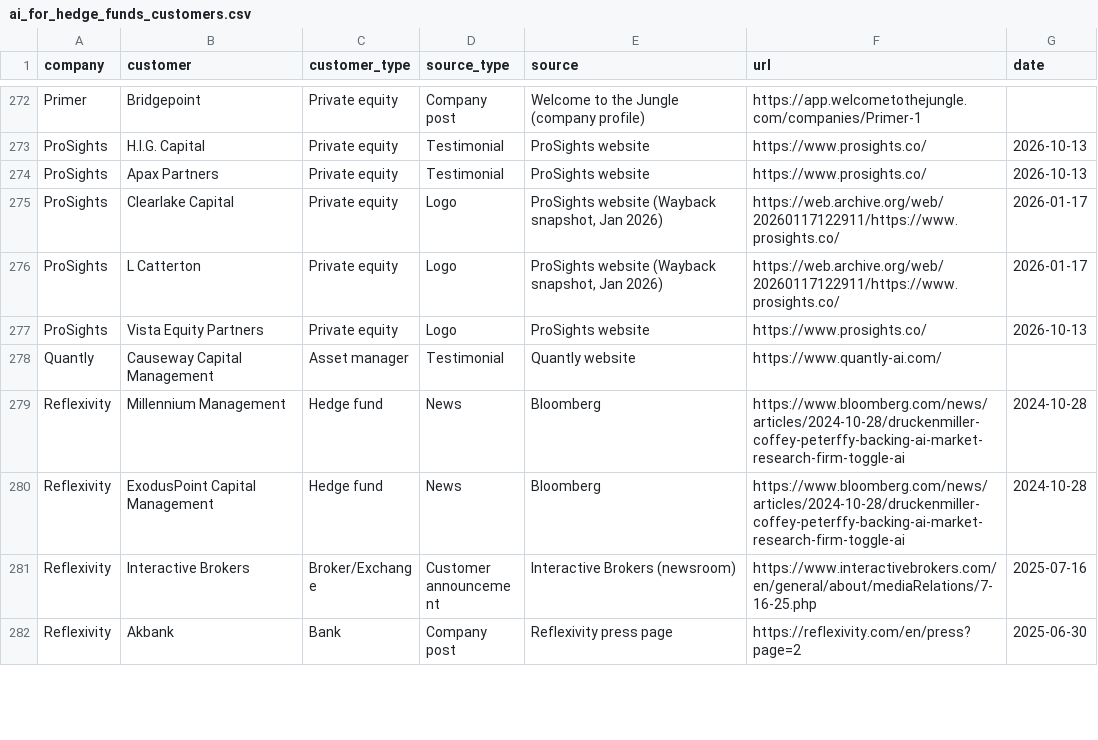
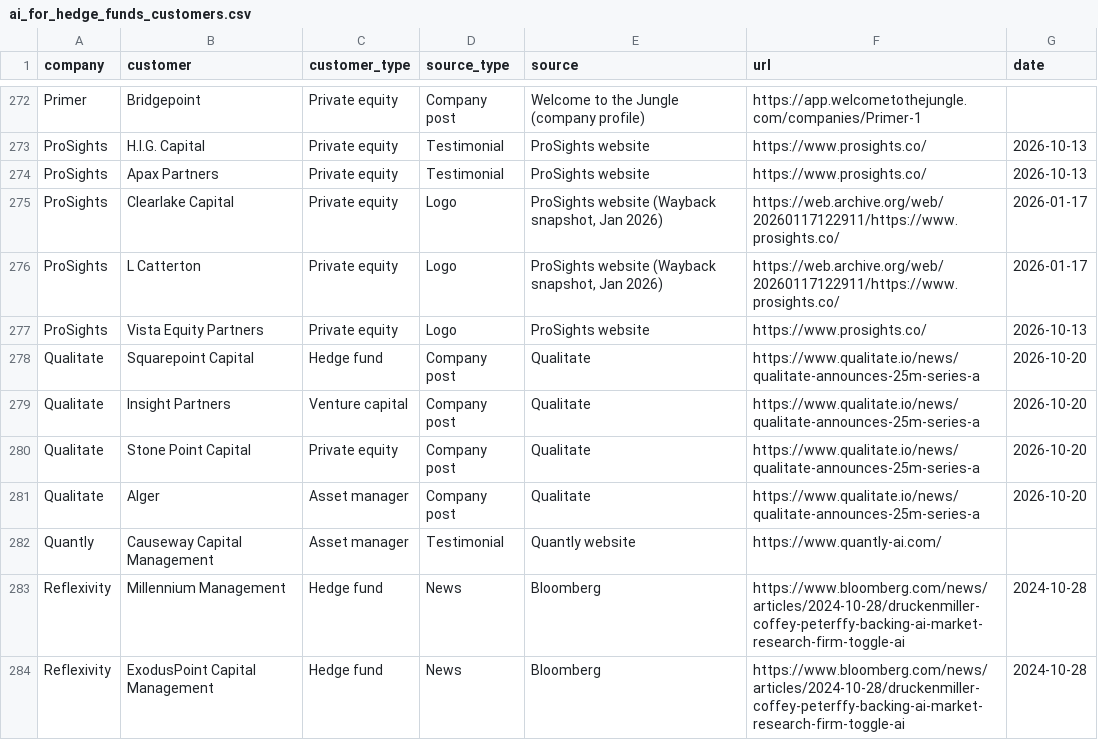
Before and after one commit to AlexIzydorczyk/AlexIzydorczyk.github.io, a CSV file: _data/ai_for_hedge_funds_customers.csv, drawn as a sheet; only a part is shown, gaps mark what is left out; the shorter side is filled out with more unchanged rows.

```diff
--- a/_data/ai_for_hedge_funds_customers.csv
+++ b/_data/ai_for_hedge_funds_customers.csv
@@ -277,2 +277,6 @@ ProSights,L Catterton,Private equity,Logo,"ProSights website (Wayback snapshot,
 ProSights,Vista Equity Partners,Private equity,Logo,ProSights website,https://www.prosights.co/,2026-10-13
+Qualitate,Squarepoint Capital,Hedge fund,Company post,Qualitate,https://www.qualitate.io/news/qualitate-announces-25m-series-a,2026-10-20
+Qualitate,Insight Partners,Venture capital,Company post,Qualitate,https://www.qualitate.io/news/qualitate-announces-25m-series-a,2026-10-20
+Qualitate,Stone Point Capital,Private equity,Company post,Qualitate,https://www.qualitate.io/news/qualitate-announces-25m-series-a,2026-10-20
+Qualitate,Alger,Asset manager,Company post,Qualitate,https://www.qualitate.io/news/qualitate-announces-25m-series-a,2026-10-20
 Quantly,Causeway Capital Management,Asset manager,Testimonial,Quantly website,https://www.quantly-ai.com/,
```
Also changed, not shown: _data/ai_for_hedge_funds.csv, _data/ai_for_hedge_funds_news.csv.
